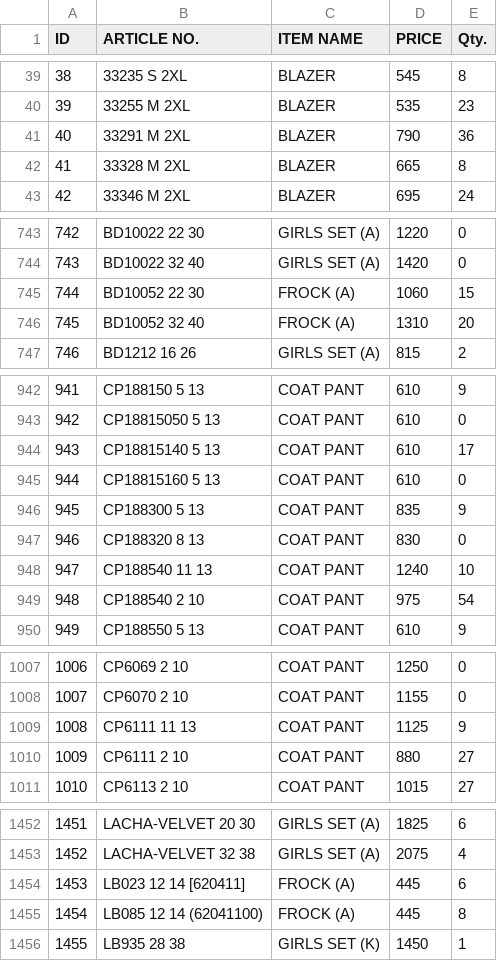
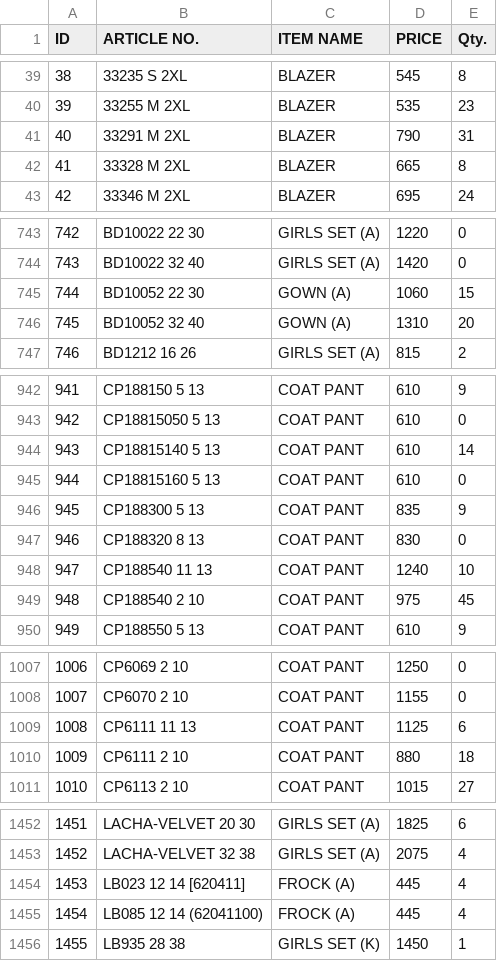
Before and after one commit to sanjeevsh1986/stock-data, a CSV file: data.csv, drawn as a sheet; only a part is shown, gaps mark what is left out; the diff covers the shown part only; the diff names each change by its address in the sheet, - before the commit and + after, or states it on an @@ line.

```diff
--- a/data.csv
+++ b/data.csv
-E41 (Qty.): 36
+E41 (Qty.): 31
-C745:C746 (ITEM NAME): FROCK (A)
+C745:C746 (ITEM NAME): GOWN (A)
-E944 (Qty.): 17
+E944 (Qty.): 14
-E949 (Qty.): 54
+E949 (Qty.): 45
-E1009 (Qty.): 9
+E1009 (Qty.): 6
-E1010 (Qty.): 27
+E1010 (Qty.): 18
-E1454 (Qty.): 6
+E1454 (Qty.): 4
-E1455 (Qty.): 8
+E1455 (Qty.): 4
```
Also changed, not shown: 1 added row, 1 removed row, 35 edited cells and row numbers in column A elsewhere in this file.
